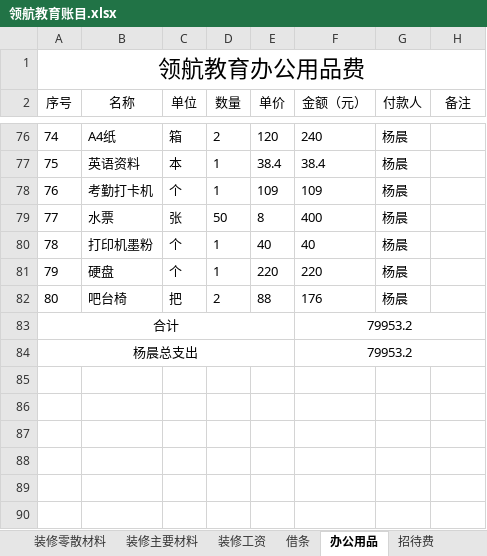
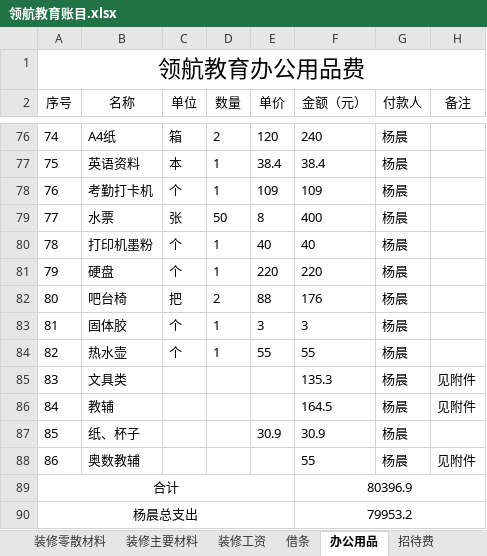
Before and after one commit to SolidFighter/LH_EDU, an Excel workbook: 开支收入/领航教育账目.xlsx, sheet 办公用品, drawn as a sheet; only a part is shown, gaps mark what is left out; values as stored, in another font and other column widths than the file's, no borders; removed rows and columns are numbered as before the commit, all else as after; the diff names each change by its address in the sheet, - before the commit and + after, or states it on an @@ line.

Commit message:
领航教育

```diff
--- a/开支收入/领航教育账目.xlsx (sheet 办公用品)
+++ b/开支收入/领航教育账目.xlsx (sheet 办公用品)
+row 83: 81 | 固体胶 | 个 | 1 | 3 | 3 | 杨晨
+row 84: 82 | 热水壶 | 个 | 1 | 55 | 55 | 杨晨
+row 85: 83 | 文具类 |  |  |  | 135.3 | 杨晨 | 见附件
+row 86: 84 | 教辅 |  |  |  | 164.5 | 杨晨 | 见附件
+row 87: 85 | 纸、杯子 |  |  | 30.9 | 30.9 | 杨晨
+row 88: 86 | 奥数教辅 |  |  |  | 55 | 杨晨 | 见附件
+row 89: 合计 |  |  |  |  | 80396.9
@@ column A (序号) renumbered in row 90 @@
-row 84: 杨晨总支出 |  |  |  |  | 79953.2
```
Also changed, not shown: sheet 其他, sheet 招生宣传、招聘职工, formulas that keep their value.
